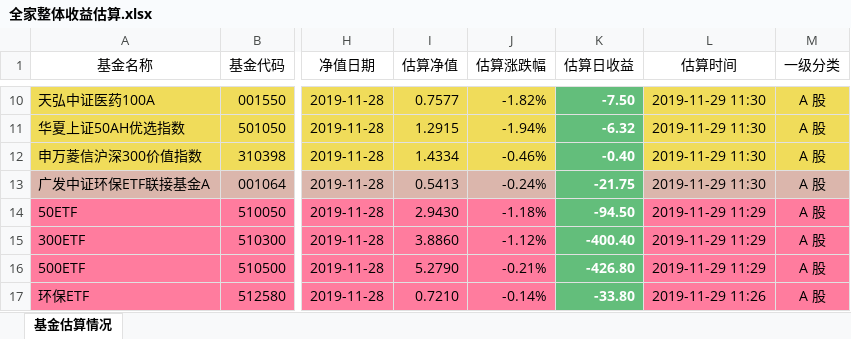
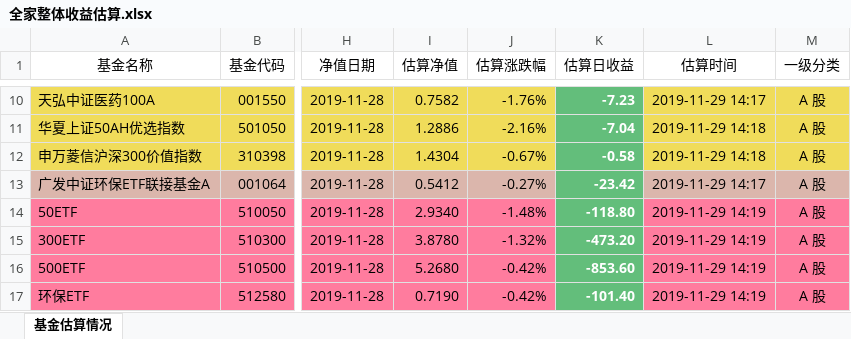
Before and after one commit to klq26/finance-data, an Excel workbook: Portfolio/scripts/output/201911/全家/全家整体收益估算.xlsx, sheet 基金估算情况, drawn as a sheet; only a part is shown, gaps mark what is left out; values as stored, in another font and other column widths than the file's, no borders; the diff covers the shown part only; the diff names each change by its address in the sheet, - before the commit and + after, or states it on an @@ line.

```diff
--- a/Portfolio/scripts/output/201911/全家/全家整体收益估算.xlsx (sheet 基金估算情况)
+++ b/Portfolio/scripts/output/201911/全家/全家整体收益估算.xlsx (sheet 基金估算情况)
-I10 (估算净值): 0.7577
+I10 (估算净值): 0.7582
-J10 (估算涨跌幅): -1.82%
+J10 (估算涨跌幅): -1.76%
-K10 (估算日收益): -7.50
+K10 (估算日收益): -7.23
-L10 (估算时间): 2019-11-29 11:30
+L10 (估算时间): 2019-11-29 14:17
-I11 (估算净值): 1.2915
+I11 (估算净值): 1.2886
-J11 (估算涨跌幅): -1.94%
+J11 (估算涨跌幅): -2.16%
-K11 (估算日收益): -6.32
+K11 (估算日收益): -7.04
-L11:L12 (估算时间): 2019-11-29 11:30
+L11:L12 (估算时间): 2019-11-29 14:18
-I12 (估算净值): 1.4334
+I12 (估算净值): 1.4304
-J12 (估算涨跌幅): -0.46%
+J12 (估算涨跌幅): -0.67%
-K12 (估算日收益): -0.40
+K12 (估算日收益): -0.58
-I13 (估算净值): 0.5413
+I13 (估算净值): 0.5412
-J13 (估算涨跌幅): -0.24%
+J13 (估算涨跌幅): -0.27%
-K13 (估算日收益): -21.75
+K13 (估算日收益): -23.42
-L13 (估算时间): 2019-11-29 11:30
+L13 (估算时间): 2019-11-29 14:17
-I14 (估算净值): 2.9430
+I14 (估算净值): 2.9340
-J14 (估算涨跌幅): -1.18%
+J14 (估算涨跌幅): -1.48%
-K14 (估算日收益): -94.50
+K14 (估算日收益): -118.80
-L14:L16 (估算时间): 2019-11-29 11:29
+L14:L16 (估算时间): 2019-11-29 14:19
-I15 (估算净值): 3.8860
+I15 (估算净值): 3.8780
-J15 (估算涨跌幅): -1.12%
+J15 (估算涨跌幅): -1.32%
-K15 (估算日收益): -400.40
+K15 (估算日收益): -473.20
-I16 (估算净值): 5.2790
+I16 (估算净值): 5.2680
-J16 (估算涨跌幅): -0.21%
+J16 (估算涨跌幅): -0.42%
-K16 (估算日收益): -426.80
+K16 (估算日收益): -853.60
-I17 (估算净值): 0.7210
+I17 (估算净值): 0.7190
-J17 (估算涨跌幅): -0.14%
+J17 (估算涨跌幅): -0.42%
-K17 (估算日收益): -33.80
+K17 (估算日收益): -101.40
-L17 (估算时间): 2019-11-29 11:26
+L17 (估算时间): 2019-11-29 14:19
```
Also changed, not shown: 342 edited cells and cell formats elsewhere in this sheet, Portfolio/scripts/output/201911/全家/全家整体资产配置.xlsx, 10 other files.
